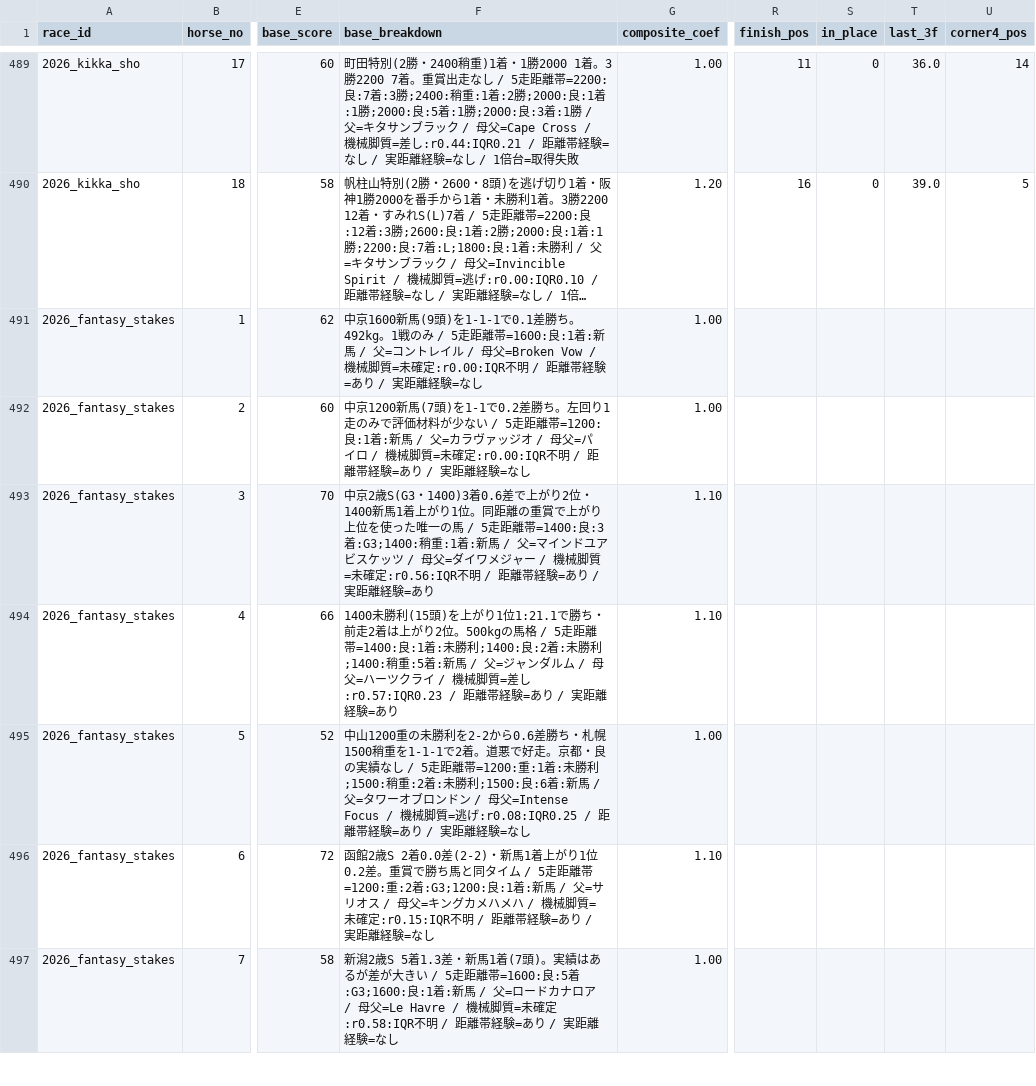
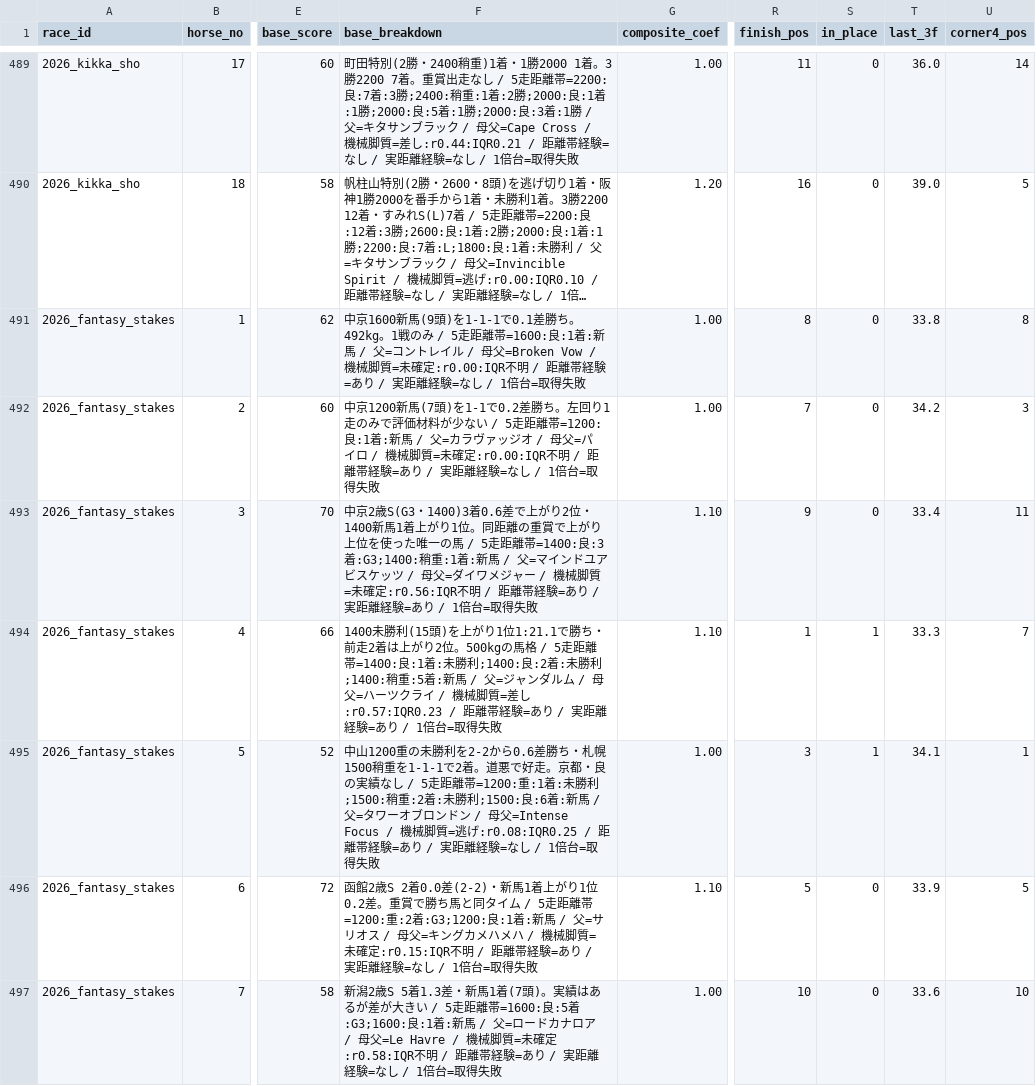
Before and after one commit to Atoyr/keiba, a CSV file: log/predictions.csv, drawn as a sheet; only a part is shown, gaps mark what is left out; long unchanged cells end in …; the diff covers the shown part only; the diff names each change by its address in the sheet, - before the commit and + after, or states it on an @@ line.

```diff
--- a/log/predictions.csv
+++ b/log/predictions.csv
-F491 (base_breakdown): …験=なし
+F491 (base_breakdown): …験=なし / 1倍台=取得失敗
-R491 (finish_pos): (empty)
+R491 (finish_pos): 8
-S491:S493 (in_place): (empty)
+S491:S493 (in_place): 0
-T491 (last_3f): (empty)
+T491 (last_3f): 33.8
-U491 (corner4_pos): (empty)
+U491 (corner4_pos): 8
-F492 (base_breakdown): …験=なし
+F492 (base_breakdown): …験=なし / 1倍台=取得失敗
-R492 (finish_pos): (empty)
+R492 (finish_pos): 7
-T492 (last_3f): (empty)
+T492 (last_3f): 34.2
-U492 (corner4_pos): (empty)
+U492 (corner4_pos): 3
-F493 (base_breakdown): …験=あり
+F493 (base_breakdown): …験=あり / 1倍台=取得失敗
-R493 (finish_pos): (empty)
+R493 (finish_pos): 9
-T493 (last_3f): (empty)
+T493 (last_3f): 33.4
-U493 (corner4_pos): (empty)
+U493 (corner4_pos): 11
-F494 (base_breakdown): …験=あり
+F494 (base_breakdown): …験=あり / 1倍台=取得失敗
-R494 (finish_pos): (empty)
+R494 (finish_pos): 1
-S494:S495 (in_place): (empty)
+S494:S495 (in_place): 1
-T494 (last_3f): (empty)
+T494 (last_3f): 33.3
-U494 (corner4_pos): (empty)
+U494 (corner4_pos): 7
-F495 (base_breakdown): …験=なし
+F495 (base_breakdown): …験=なし / 1倍台=取得失敗
-R495 (finish_pos): (empty)
+R495 (finish_pos): 3
-T495 (last_3f): (empty)
+T495 (last_3f): 34.1
-U495 (corner4_pos): (empty)
+U495 (corner4_pos): 1
-F496 (base_breakdown): …験=なし
+F496 (base_breakdown): …験=なし / 1倍台=取得失敗
-R496 (finish_pos): (empty)
+R496 (finish_pos): 5
-S496:S497 (in_place): (empty)
+S496:S497 (in_place): 0
-T496 (last_3f): (empty)
+T496 (last_3f): 33.9
-U496 (corner4_pos): (empty)
+U496 (corner4_pos): 5
-F497 (base_breakdown): …験=なし
+F497 (base_breakdown): …験=なし / 1倍台=取得失敗
-R497 (finish_pos): (empty)
+R497 (finish_pos): 10
-T497 (last_3f): (empty)
+T497 (last_3f): 33.6
-U497 (corner4_pos): (empty)
+U497 (corner4_pos): 10
```
Also changed, not shown: 20 edited cells elsewhere in this file, log/bets.csv, log/races.csv, 3 other files.
